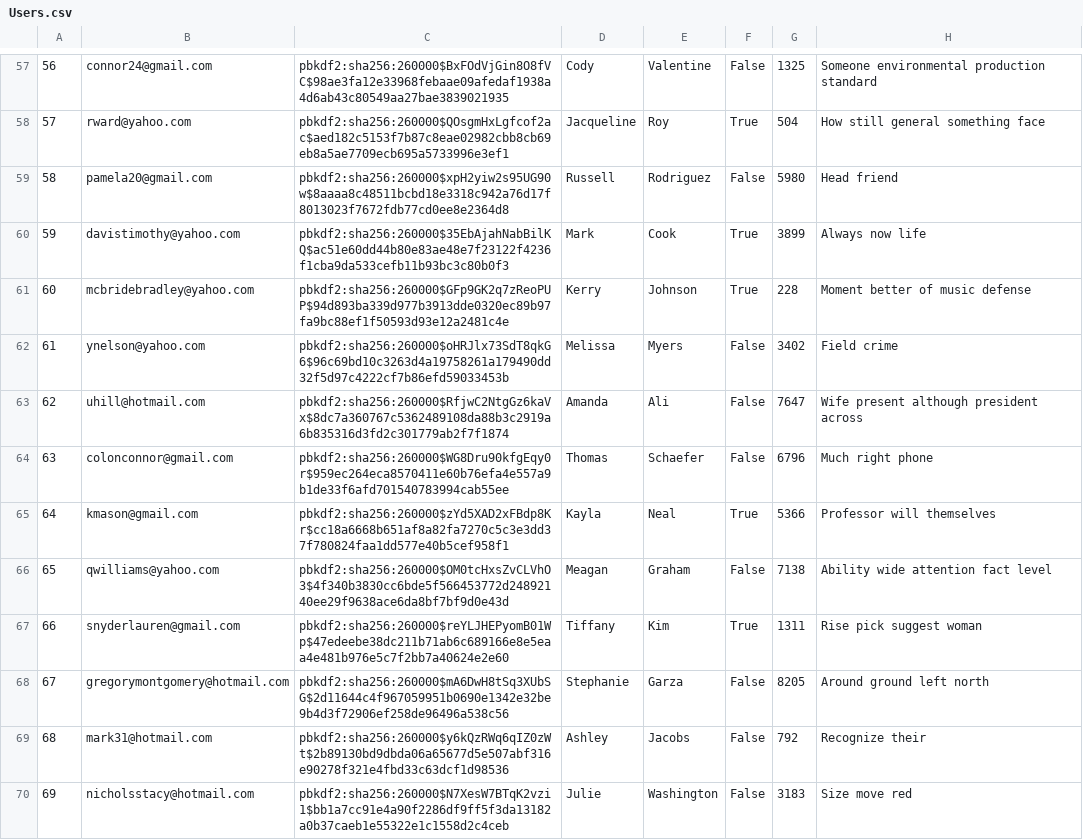
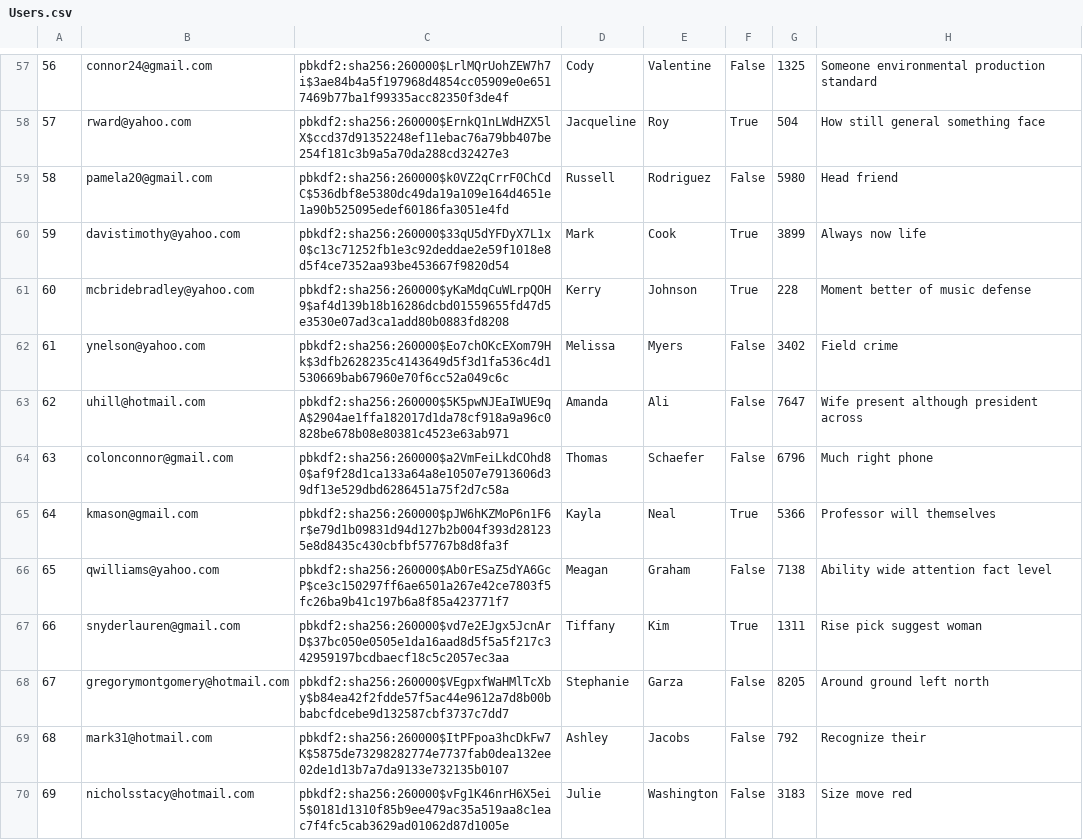
Before and after one commit to chanpark036/Mini-Amazon, a CSV file: db/generated/Users.csv, drawn as a sheet; only a part is shown, gaps mark what is left out; the diff covers the shown part only.

```diff
--- a/db/generated/Users.csv
+++ b/db/generated/Users.csv
@@ -57,14 +57,14 @@
-"56","connor24@gmail.com","pbkdf2:sha256:260000$BxFOdVjGin8O8fVC$98ae3fa12e33968febaae09afedaf1938a4d6ab43c80549aa27bae3839021935","Cody","Valentine","False","1325","Someone environmental production standard"
-"57","rward@yahoo.com","pbkdf2:sha256:260000$QOsgmHxLgfcof2ac$aed182c5153f7b87c8eae02982cbb8cb69eb8a5ae7709ecb695a5733996e3ef1","Jacqueline","Roy","True","504","How still general something face"
-"58","pamela20@gmail.com","pbkdf2:sha256:260000$xpH2yiw2s95UG90w$8aaaa8c48511bcbd18e3318c942a76d17f8013023f7672fdb77cd0ee8e2364d8","Russell","Rodriguez","False","5980","Head friend"
-"59","davistimothy@yahoo.com","pbkdf2:sha256:260000$35EbAjahNabBilKQ$ac51e60dd44b80e83ae48e7f23122f4236f1cba9da533cefb11b93bc3c80b0f3","Mark","Cook","True","3899","Always now life"
-"60","mcbridebradley@yahoo.com","pbkdf2:sha256:260000$GFp9GK2q7zReoPUP$94d893ba339d977b3913dde0320ec89b97fa9bc88ef1f50593d93e12a2481c4e","Kerry","Johnson","True","228","Moment better of music defense"
-"61","ynelson@yahoo.com","pbkdf2:sha256:260000$oHRJlx73SdT8qkG6$96c69bd10c3263d4a19758261a179490dd32f5d97c4222cf7b86efd59033453b","Melissa","Myers","False","3402","Field crime"
-"62","uhill@hotmail.com","pbkdf2:sha256:260000$RfjwC2NtgGz6kaVx$8dc7a360767c5362489108da88b3c2919a6b835316d3fd2c301779ab2f7f1874","Amanda","Ali","False","7647","Wife present although president across"
-"63","colonconnor@gmail.com","pbkdf2:sha256:260000$WG8Dru90kfgEqy0r$959ec264eca8570411e60b76efa4e557a9b1de33f6afd701540783994cab55ee","Thomas","Schaefer","False","6796","Much right phone"
-"64","kmason@gmail.com","pbkdf2:sha256:260000$zYd5XAD2xFBdp8Kr$cc18a6668b651af8a82fa7270c5c3e3dd37f780824faa1dd577e40b5cef958f1","Kayla","Neal","True","5366","Professor will themselves"
-"65","qwilliams@yahoo.com","pbkdf2:sha256:260000$OM0tcHxsZvCLVhO3$4f340b3830cc6bde5f566453772d24892140ee29f9638ace6da8bf7bf9d0e43d","Meagan","Graham","False","7138","Ability wide attention fact level"
-"66","snyderlauren@gmail.com","pbkdf2:sha256:260000$reYLJHEPyomB01Wp$47edeebe38dc211b71ab6c689166e8e5eaa4e481b976e5c7f2bb7a40624e2e60","Tiffany","Kim","True","1311","Rise pick suggest woman"
-"67","gregorymontgomery@hotmail.com","pbkdf2:sha256:260000$mA6DwH8tSq3XUbSG$2d11644c4f967059951b0690e1342e32be9b4d3f72906ef258de96496a538c56","Stephanie","Garza","False","8205","Around ground left north"
-"68","mark31@hotmail.com","pbkdf2:sha256:260000$y6kQzRWq6qIZ0zWt$2b89130bd9dbda06a65677d5e507abf316e90278f321e4fbd33c63dcf1d98536","Ashley","Jacobs","False","792","Recognize their"
-"69","nicholsstacy@hotmail.com","pbkdf2:sha256:260000$N7XesW7BTqK2vzi1$bb1a7cc91e4a90f2286df9ff5f3da13182a0b37caeb1e55322e1c1558d2c4ceb","Julie","Washington","False","3183","Size move red"
+"56","connor24@gmail.com","pbkdf2:sha256:260000$LrlMQrUohZEW7h7i$3ae84b4a5f197968d4854cc05909e0e6517469b77ba1f99335acc82350f3de4f","Cody","Valentine","False","1325","Someone environmental production standard"
+"57","rward@yahoo.com","pbkdf2:sha256:260000$ErnkQ1nLWdHZX5lX$ccd37d91352248ef11ebac76a79bb407be254f181c3b9a5a70da288cd32427e3","Jacqueline","Roy","True","504","How still general something face"
+"58","pamela20@gmail.com","pbkdf2:sha256:260000$k0VZ2qCrrF0ChCdC$536dbf8e5380dc49da19a109e164d4651e1a90b525095edef60186fa3051e4fd","Russell","Rodriguez","False","5980","Head friend"
+"59","davistimothy@yahoo.com","pbkdf2:sha256:260000$33qU5dYFDyX7L1x0$c13c71252fb1e3c92deddae2e59f1018e8d5f4ce7352aa93be453667f9820d54","Mark","Cook","True","3899","Always now life"
+"60","mcbridebradley@yahoo.com","pbkdf2:sha256:260000$yKaMdqCuWLrpQOH9$af4d139b18b16286dcbd01559655fd47d5e3530e07ad3ca1add80b0883fd8208","Kerry","Johnson","True","228","Moment better of music defense"
+"61","ynelson@yahoo.com","pbkdf2:sha256:260000$Eo7chOKcEXom79Hk$3dfb2628235c4143649d5f3d1fa536c4d1530669bab67960e70f6cc52a049c6c","Melissa","Myers","False","3402","Field crime"
+"62","uhill@hotmail.com","pbkdf2:sha256:260000$5K5pwNJEaIWUE9qA$2904ae1ffa182017d1da78cf918a9a96c0828be678b08e80381c4523e63ab971","Amanda","Ali","False","7647","Wife present although president across"
+"63","colonconnor@gmail.com","pbkdf2:sha256:260000$a2VmFeiLkdCOhd80$af9f28d1ca133a64a8e10507e7913606d39df13e529dbd6286451a75f2d7c58a","Thomas","Schaefer","False","6796","Much right phone"
+"64","kmason@gmail.com","pbkdf2:sha256:260000$pJW6hKZMoP6n1F6r$e79d1b09831d94d127b2b004f393d281235e8d8435c430cbfbf57767b8d8fa3f","Kayla","Neal","True","5366","Professor will themselves"
+"65","qwilliams@yahoo.com","pbkdf2:sha256:260000$Ab0rESaZ5dYA6GcP$ce3c150297ff6ae6501a267e42ce7803f5fc26ba9b41c197b6a8f85a423771f7","Meagan","Graham","False","7138","Ability wide attention fact level"
+"66","snyderlauren@gmail.com","pbkdf2:sha256:260000$vd7e2EJgx5JcnArD$37bc050e0505e1da16aad8d5f5a5f217c342959197bcdbaecf18c5c2057ec3aa","Tiffany","Kim","True","1311","Rise pick suggest woman"
+"67","gregorymontgomery@hotmail.com","pbkdf2:sha256:260000$VEgpxfWaHMlTcXby$b84ea42f2fdde57f5ac44e9612a7d8b00bbabcfdcebe9d132587cbf3737c7dd7","Stephanie","Garza","False","8205","Around ground left north"
+"68","mark31@hotmail.com","pbkdf2:sha256:260000$ItPFpoa3hcDkFw7K$5875de73298282774e7737fab0dea132ee02de1d13b7a7da9133e732135b0107","Ashley","Jacobs","False","792","Recognize their"
+"69","nicholsstacy@hotmail.com","pbkdf2:sha256:260000$vFg1K46nrH6X5ei5$0181d1310f85b9ee479ac35a519aa8c1eac7f4fc5cab3629ad01062d87d1005e","Julie","Washington","False","3183","Size move red"
```
Also changed, not shown: 86 edited cells elsewhere in this file, db/generated/Products.csv, 3 other files.
